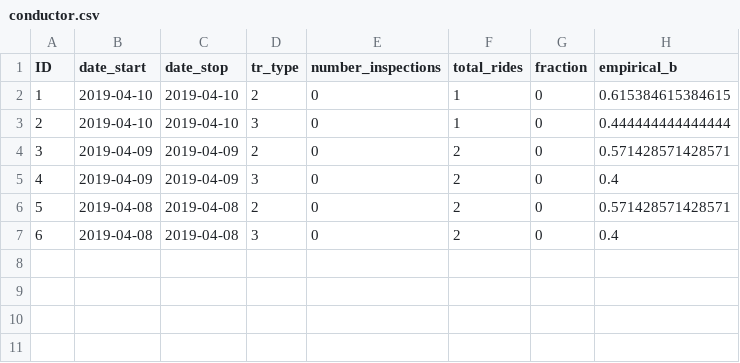
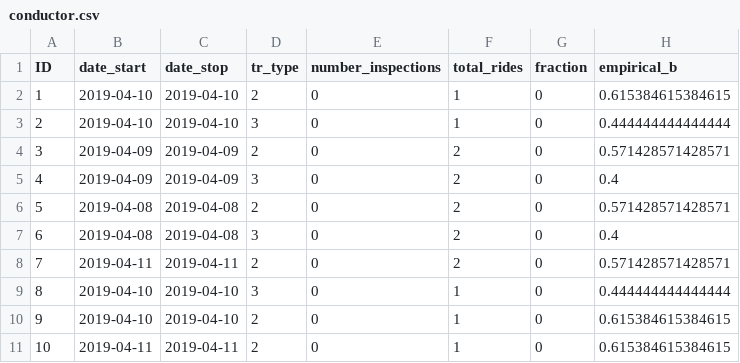
Before and after one commit to mxli417/Bayesian_Conductor, a CSV file: Bayesian_Conductor/data/conductor.csv, drawn as a sheet; the diff names each change by its address in the sheet, - before the commit and + after, or states it on an @@ line.

Commit message:
Checked Beta-dist. shape (correct) and played w. real data. All good.

```diff
--- a/Bayesian_Conductor/data/conductor.csv
+++ b/Bayesian_Conductor/data/conductor.csv
+row 8: 7 | 2019-04-11 | 2019-04-11 | 2 | 0 | 2 | 0 | 0.571428571428571
+row 9: 8 | 2019-04-10 | 2019-04-10 | 3 | 0 | 1 | 0 | 0.444444444444444
+row 10: 9 | 2019-04-10 | 2019-04-10 | 2 | 0 | 1 | 0 | 0.615384615384615
+row 11: 10 | 2019-04-11 | 2019-04-11 | 2 | 0 | 1 | 0 | 0.615384615384615
```
Also changed, not shown: 1 other file.
